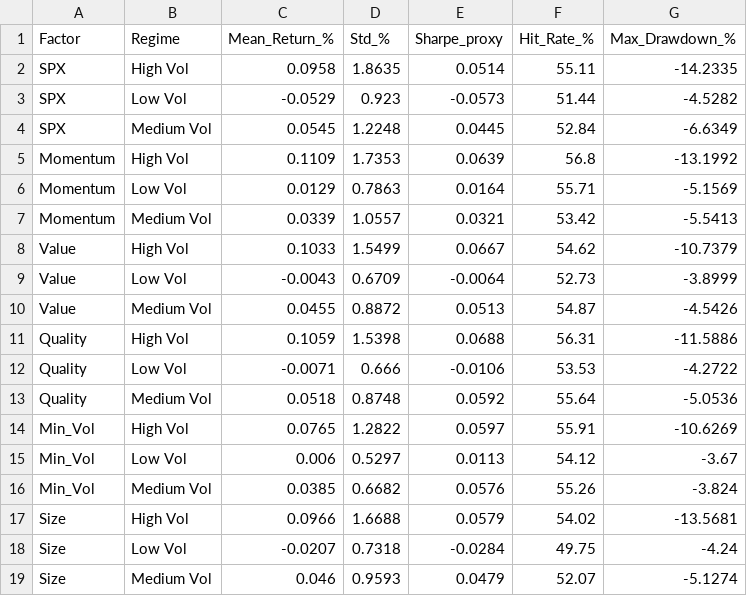
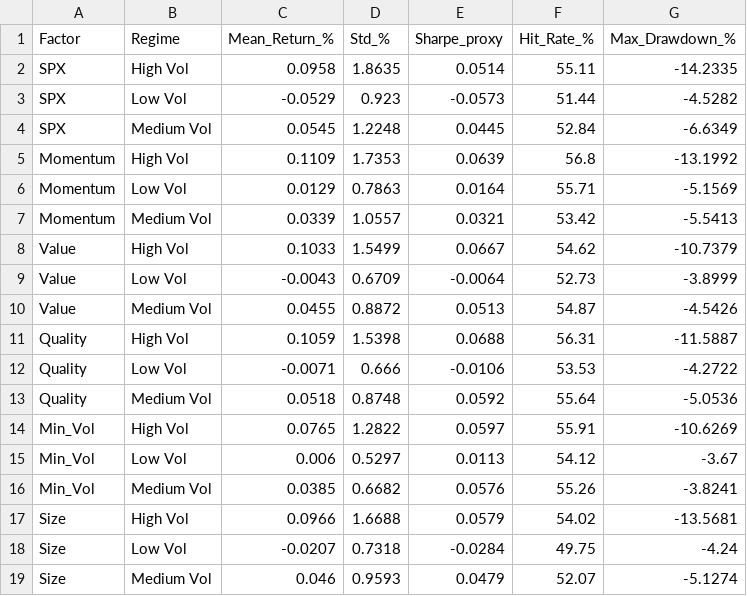
Before and after one commit to Gimkhana/Equity_Factors_Research, a CSV file: Expanded_Python_converted_script/VolRegimeAnalysis.csv, drawn as a sheet.

```diff
--- a/Expanded_Python_converted_script/VolRegimeAnalysis.csv
+++ b/Expanded_Python_converted_script/VolRegimeAnalysis.csv
@@ -10,3 +10,3 @@ Value,Low Vol,-0.0043,0.6709,-0.0064,52.73,-3.8999
 Value,Medium Vol,0.0455,0.8872,0.0513,54.87,-4.5426
-Quality,High Vol,0.1059,1.5398,0.0688,56.31,-11.5886
+Quality,High Vol,0.1059,1.5398,0.0688,56.31,-11.5887
 Quality,Low Vol,-0.0071,0.666,-0.0106,53.53,-4.2722
@@ -15,3 +15,3 @@ Min_Vol,High Vol,0.0765,1.2822,0.0597,55.91,-10.6269
 Min_Vol,Low Vol,0.006,0.5297,0.0113,54.12,-3.67
-Min_Vol,Medium Vol,0.0385,0.6682,0.0576,55.26,-3.824
+Min_Vol,Medium Vol,0.0385,0.6682,0.0576,55.26,-3.8241
 Size,High Vol,0.0966,1.6688,0.0579,54.02,-13.5681
```
Also changed, not shown: Expanded_Python_converted_script/CompleteAnalysisComparison.csv, Expanded_Python_converted_script/VaR_Backtest_Kupiec.csv, 18 other files.
